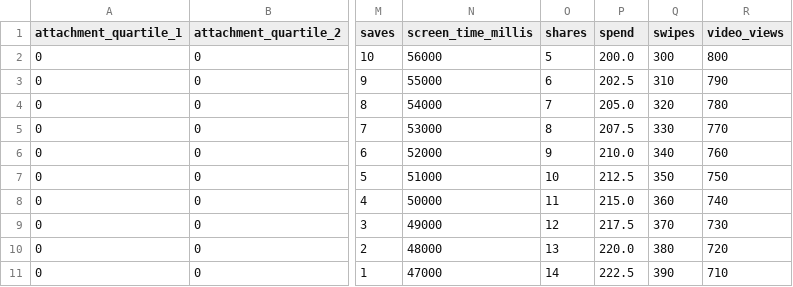
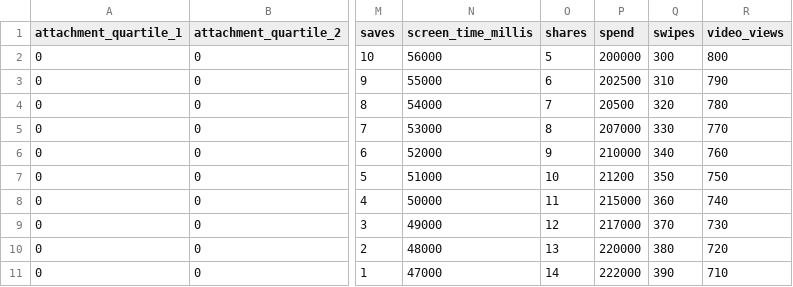
Before and after one commit to fivetran/dbt_snapchat_ads_source, a CSV file: integration_tests/seeds/snapchat_campaign_geo_country_daily_report_data.csv, drawn as a sheet; only a part is shown, gaps mark what is left out; the diff names each change by its address in the sheet, - before the commit and + after, or states it on an @@ line.

Commit message:
spend needs to be in micros

```diff
--- a/integration_tests/seeds/snapchat_campaign_geo_country_daily_report_data.csv
+++ b/integration_tests/seeds/snapchat_campaign_geo_country_daily_report_data.csv
-P2 (spend): 200.0
+P2 (spend): 200000
-P3 (spend): 202.5
+P3 (spend): 202500
-P4 (spend): 205.0
+P4 (spend): 20500
-P5 (spend): 207.5
+P5 (spend): 207000
-P6 (spend): 210.0
+P6 (spend): 210000
-P7 (spend): 212.5
+P7 (spend): 21200
-P8 (spend): 215.0
+P8 (spend): 215000
-P9 (spend): 217.5
+P9 (spend): 217000
-P10 (spend): 220.0
+P10 (spend): 220000
-P11 (spend): 222.5
+P11 (spend): 222000
```
Also changed, not shown: integration_tests/seeds/snapchat_campaign_geo_region_daily_report_data.csv.
